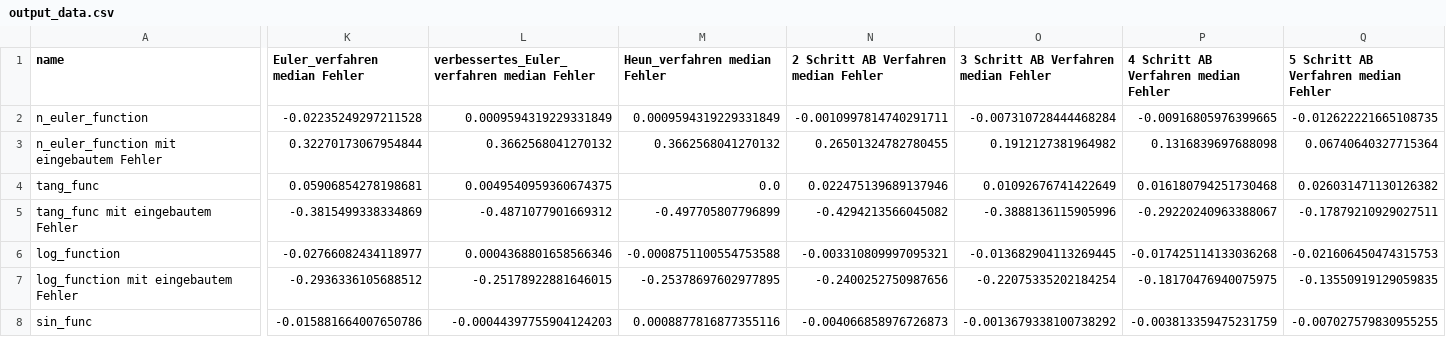
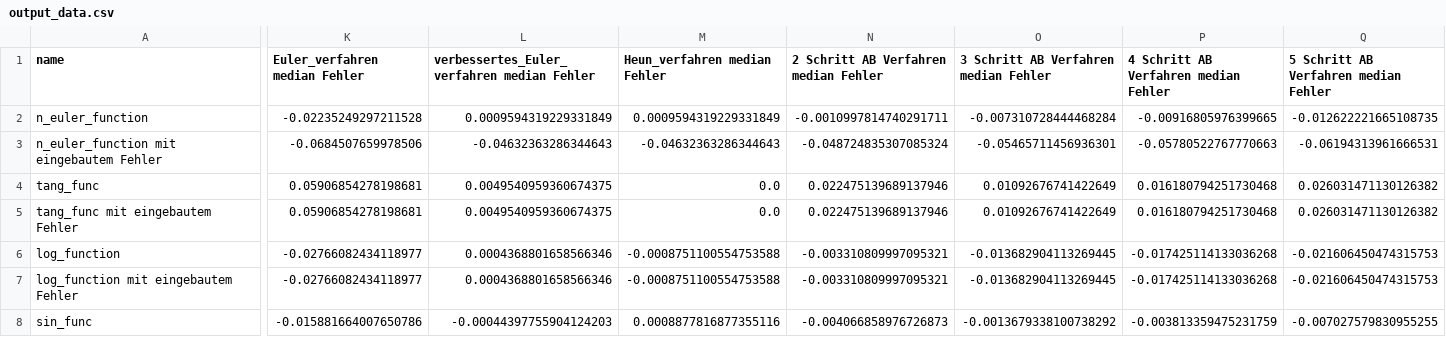
Before and after one commit to SilverLous/ESVMSV, a CSV file: output_data.csv, drawn as a sheet; only a part is shown, gaps mark what is left out; the diff covers the shown part only; the diff names each change by its address in the sheet, - before the commit and + after, or states it on an @@ line.

```diff
--- a/output_data.csv
+++ b/output_data.csv
-K3 (Euler_verfahren median Fehler): 0.32270173067954844
+K3 (Euler_verfahren median Fehler): -0.0684507659978506
-L3: 0.3662568041270132
+L3: -0.04632363286344643
-M3 (Heun_verfahren median Fehler): 0.3662568041270132
+M3 (Heun_verfahren median Fehler): -0.04632363286344643
-N3: 0.26501324782780455
+N3: -0.048724835307085324
-O3: 0.1912127381964982
+O3: -0.05465711456936301
-P3: 0.1316839697688098
+P3: -0.05780522767770663
-Q3: 0.06740640327715364
+Q3: -0.06194313961666531
-K5 (Euler_verfahren median Fehler): -0.3815499338334869
+K5 (Euler_verfahren median Fehler): 0.05906854278198681
-L5: -0.4871077901669312
+L5: 0.0049540959360674375
-M5 (Heun_verfahren median Fehler): -0.497705807796899
+M5 (Heun_verfahren median Fehler): 0.0
-N5: -0.4294213566045082
+N5: 0.022475139689137946
-O5: -0.3888136115905996
+O5: 0.01092676741422649
-P5: -0.29220240963388067
+P5: 0.016180794251730468
-Q5: -0.17879210929027511
+Q5: 0.026031471130126382
-K7 (Euler_verfahren median Fehler): -0.2936336105688512
+K7 (Euler_verfahren median Fehler): -0.02766082434118977
-L7: -0.25178922881646015
+L7: 0.0004368801658566346
-M7 (Heun_verfahren median Fehler): -0.25378697602977895
+M7 (Heun_verfahren median Fehler): -0.0008751100554753588
-N7: -0.2400252750987656
+N7: -0.003310809997095321
-O7: -0.22075335202184254
+O7: -0.013682904113269445
-P7: -0.18170476940075975
+P7: -0.017425114133036268
-Q7: -0.13550919129059835
+Q7: -0.021606450474315753
```
Also changed, not shown: 2 added rows and 24 edited cells elsewhere in this file, 10 other files.
